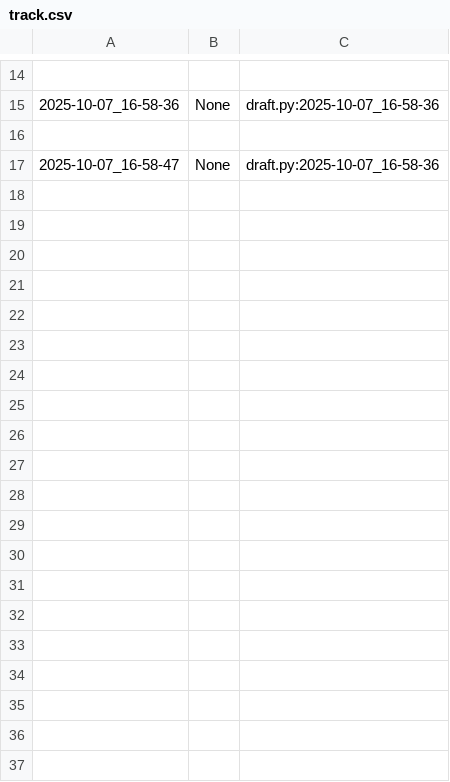
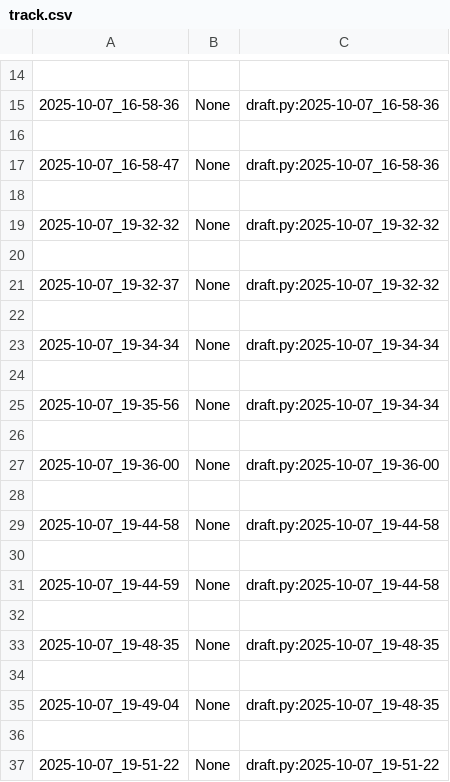
Before and after one commit to qxcode-course/poo-dd-cd-bloco-b-leosilvadev1, a CSV file: myrep/.tko/track/poo@chinela/track.csv, drawn as a sheet; only a part is shown, gaps mark what is left out; the diff covers the shown part only.

Commit message:
chinela revisado

```diff
--- a/myrep/.tko/track/poo@chinela/track.csv
+++ b/myrep/.tko/track/poo@chinela/track.csv
@@ -17 +17,21 @@
 2025-10-07_16-58-47,None,draft.py:2025-10-07_16-58-36
+
+2025-10-07_19-32-32,None,draft.py:2025-10-07_19-32-32
+
+2025-10-07_19-32-37,None,draft.py:2025-10-07_19-32-32
+
+2025-10-07_19-34-34,None,draft.py:2025-10-07_19-34-34
+
+2025-10-07_19-35-56,None,draft.py:2025-10-07_19-34-34
+
+2025-10-07_19-36-00,None,draft.py:2025-10-07_19-36-00
+
+2025-10-07_19-44-58,None,draft.py:2025-10-07_19-44-58
+
+2025-10-07_19-44-59,None,draft.py:2025-10-07_19-44-58
+
+2025-10-07_19-48-35,None,draft.py:2025-10-07_19-48-35
+
+2025-10-07_19-49-04,None,draft.py:2025-10-07_19-48-35
+
+2025-10-07_19-51-22,None,draft.py:2025-10-07_19-51-22
```
Also changed, not shown: 10 added rows elsewhere in this file, 3 other files.
